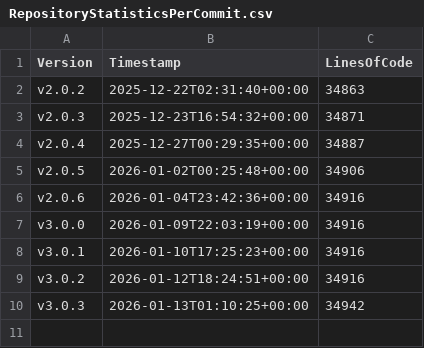
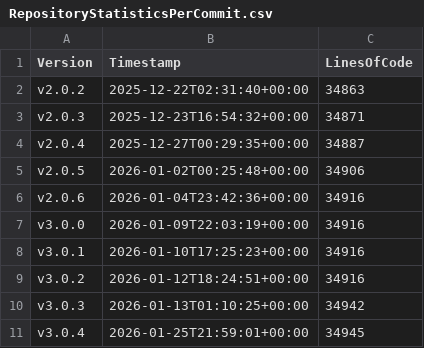
Before and after one commit to anionDevelopment/ConSurv, a CSV file: Other/Metrics/RepositoryStatisticsPerCommit.csv, drawn as a sheet; the diff names each change by its address in the sheet, - before the commit and + after, or states it on an @@ line.

Commit message:
Pre-merge-commit

```diff
--- a/Other/Metrics/RepositoryStatisticsPerCommit.csv
+++ b/Other/Metrics/RepositoryStatisticsPerCommit.csv
+row 11: v3.0.4 | 2026-01-25T21:59:01+00:00 | 34945
```
Also changed, not shown: Other/Reference/Technical/Diagrams/LoC-Diagram.csv, 5 other files.
